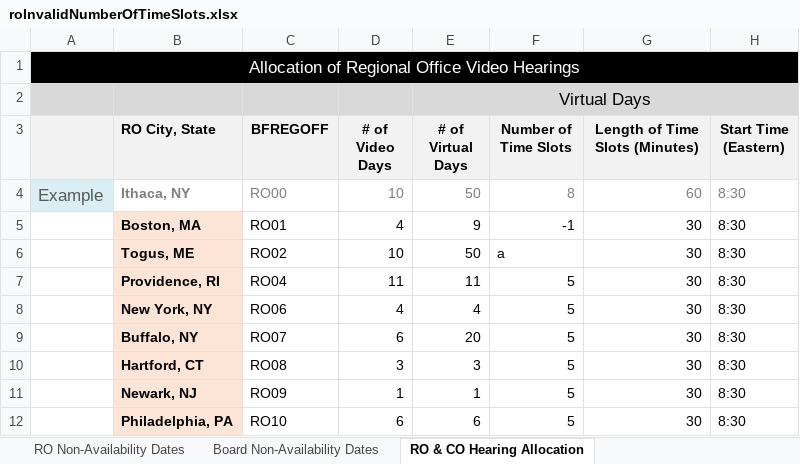
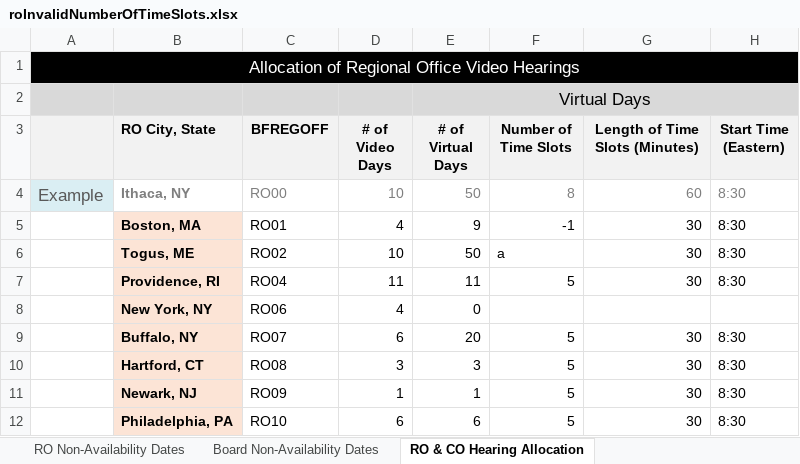
Before and after one commit to department-of-veterans-affairs/caseflow, an Excel workbook: spec/support/roInvalidNumberOfTimeSlots.xlsx, sheet RO & CO Hearing Allocation, drawn as a sheet; only a part is shown; values as stored, in another font and other column widths than the file's, no borders; the diff names each change by its address in the sheet, - before the commit and + after, or states it on an @@ line.

```diff
--- a/spec/support/roInvalidNumberOfTimeSlots.xlsx (sheet RO & CO Hearing Allocation)
+++ b/spec/support/roInvalidNumberOfTimeSlots.xlsx (sheet RO & CO Hearing Allocation)
-E8 (# of Virtual Days): 4
+E8 (# of Virtual Days): 0
-F8 (Number of Time Slots): 5
+F8 (Number of Time Slots): (empty)
-G8 (Length of Time Slots (Minutes)): 30
+G8 (Length of Time Slots (Minutes)): (empty)
-H8 (Start Time (Eastern)): 8:30
+H8 (Start Time (Eastern)): (empty)
```
Also changed, not shown: spec/support/roInvalidTimeSlotLength.xlsx, spec/support/roInvalidTimeSlotStartTime.xlsx, 3 other files.
